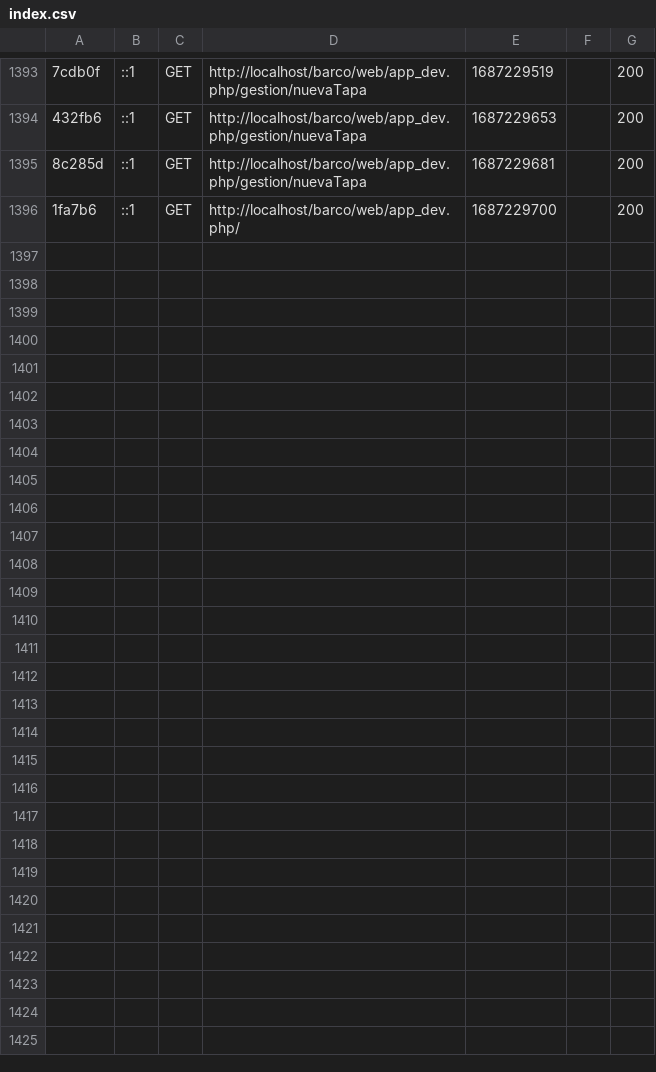
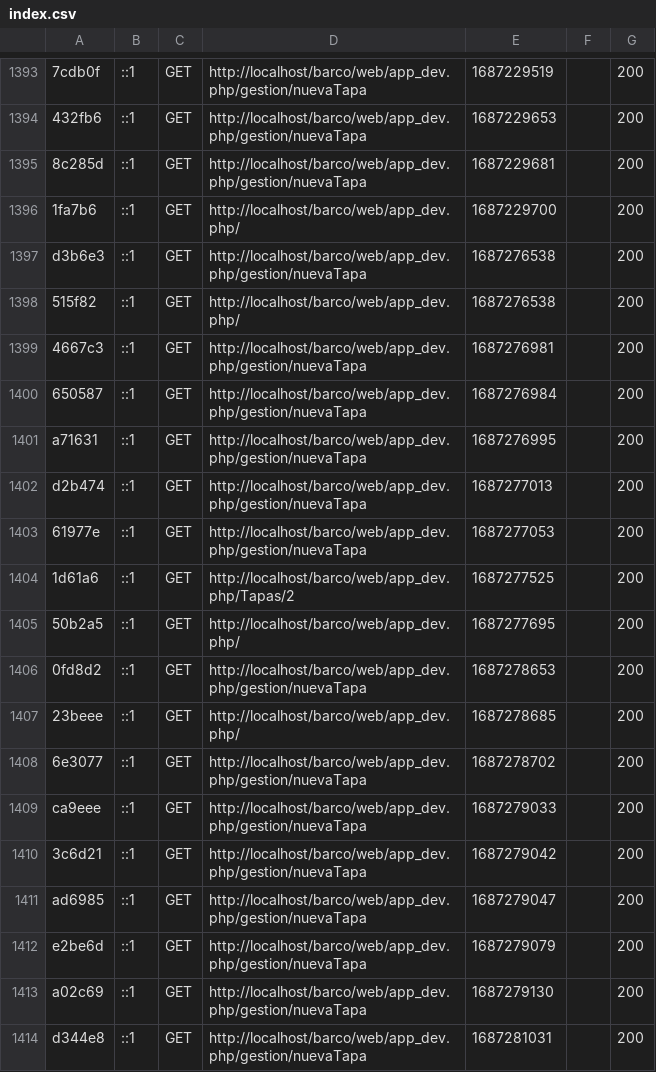
Before and after one commit to nearNoragamiYT/BarBundle, a CSV file: var/cache/dev/profiler/index.csv, drawn as a sheet; only a part is shown, gaps mark what is left out; the diff names each change by its address in the sheet, - before the commit and + after, or states it on an @@ line.

```diff
--- a/var/cache/dev/profiler/index.csv
+++ b/var/cache/dev/profiler/index.csv
+row 1397: d3b6e3 | ::1 | GET | http://localhost/barco/web/app_dev.php/gestion/nuevaTapa | 1687276538 |  | 200
+row 1398: 515f82 | ::1 | GET | http://localhost/barco/web/app_dev.php/ | 1687276538 |  | 200
+row 1399: 4667c3 | ::1 | GET | http://localhost/barco/web/app_dev.php/gestion/nuevaTapa | 1687276981 |  | 200
+row 1400: 650587 | ::1 | GET | http://localhost/barco/web/app_dev.php/gestion/nuevaTapa | 1687276984 |  | 200
+row 1401: a71631 | ::1 | GET | http://localhost/barco/web/app_dev.php/gestion/nuevaTapa | 1687276995 |  | 200
+row 1402: d2b474 | ::1 | GET | http://localhost/barco/web/app_dev.php/gestion/nuevaTapa | 1687277013 |  | 200
+row 1403: 61977e | ::1 | GET | http://localhost/barco/web/app_dev.php/gestion/nuevaTapa | 1687277053 |  | 200
+row 1404: 1d61a6 | ::1 | GET | http://localhost/barco/web/app_dev.php/Tapas/2 | 1687277525 |  | 200
+row 1405: 50b2a5 | ::1 | GET | http://localhost/barco/web/app_dev.php/ | 1687277695 |  | 200
+row 1406: 0fd8d2 | ::1 | GET | http://localhost/barco/web/app_dev.php/gestion/nuevaTapa | 1687278653 |  | 200
+row 1407: 23beee | ::1 | GET | http://localhost/barco/web/app_dev.php/ | 1687278685 |  | 200
+row 1408: 6e3077 | ::1 | GET | http://localhost/barco/web/app_dev.php/gestion/nuevaTapa | 1687278702 |  | 200
+row 1409: ca9eee | ::1 | GET | http://localhost/barco/web/app_dev.php/gestion/nuevaTapa | 1687279033 |  | 200
+row 1410: 3c6d21 | ::1 | GET | http://localhost/barco/web/app_dev.php/gestion/nuevaTapa | 1687279042 |  | 200
+row 1411: ad6985 | ::1 | GET | http://localhost/barco/web/app_dev.php/gestion/nuevaTapa | 1687279047 |  | 200
+row 1412: e2be6d | ::1 | GET | http://localhost/barco/web/app_dev.php/gestion/nuevaTapa | 1687279079 |  | 200
+row 1413: a02c69 | ::1 | GET | http://localhost/barco/web/app_dev.php/gestion/nuevaTapa | 1687279130 |  | 200
+row 1414: d344e8 | ::1 | GET | http://localhost/barco/web/app_dev.php/gestion/nuevaTapa | 1687281031 |  | 200
```
Also changed, not shown: 4 other files.
